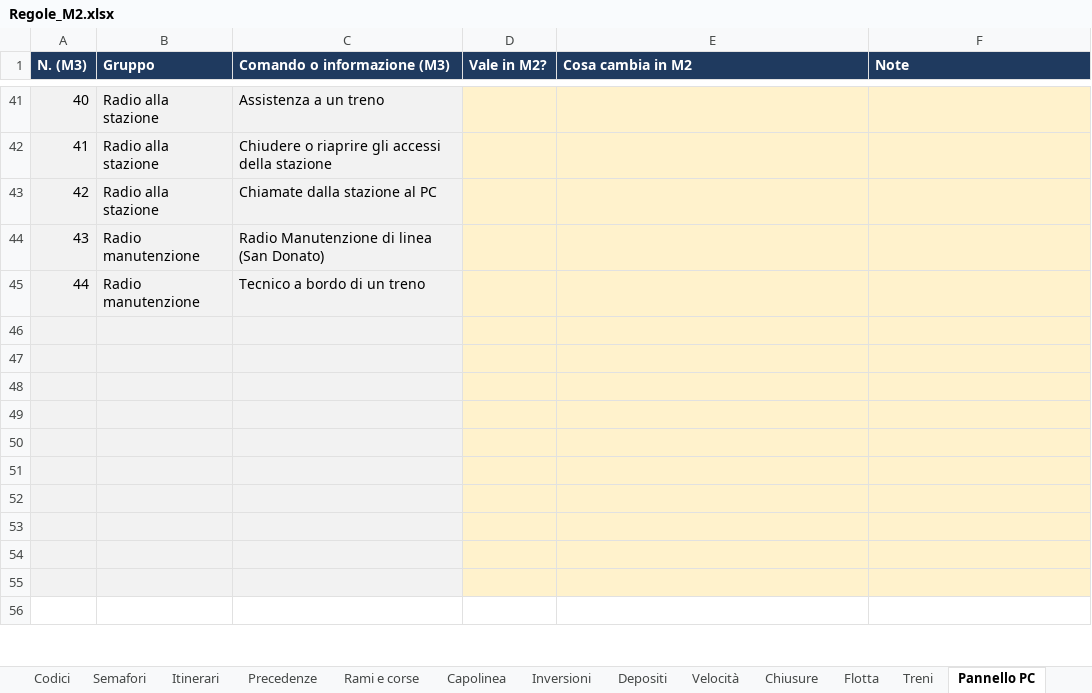
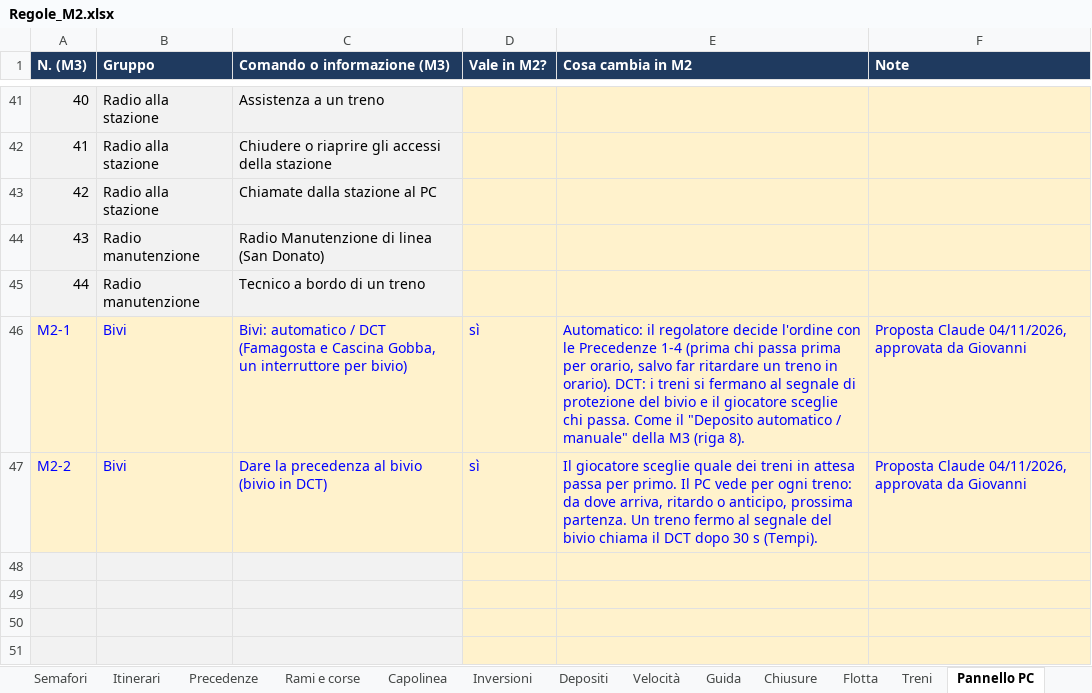
Before and after one commit to Frafire/milano-transit-live, an Excel workbook: data/Regole_M2.xlsx, sheet Pannello PC, drawn as a sheet; only a part is shown, gaps mark what is left out; the shorter side is filled out with more unchanged rows; values as stored, in another font and other column widths than the file's, no borders; the diff names each change by its address in the sheet, - before the commit and + after, or states it on an @@ line.

```diff
--- a/data/Regole_M2.xlsx (sheet Pannello PC)
+++ b/data/Regole_M2.xlsx (sheet Pannello PC)
+sheet tab: Guida
-row 46: (empty)
+row 46: M2-1 | Bivi | Bivi: automatico / DCT (Famagosta e Cascina Gobba, un interruttore per bivio) | sì | Automatico: il regolatore decide l'ordine con le Precedenze 1-4 (prima chi passa prima per orario, salvo far ritardare un treno in orario). DCT: i treni si fermano al segnale di protezione del bivio e il giocatore sceglie chi passa. Come il "Deposito automatico / manuale" della M3 (riga 8). | Proposta Claude 04/11/2026, approvata da Giovanni
-A46:C47 fill: #F2F2F2
+A46:C47 fill: #FFF2CC
-row 47: (empty)
+row 47: M2-2 | Bivi | Dare la precedenza al bivio (bivio in DCT) | sì | Il giocatore sceglie quale dei treni in attesa passa per primo. Il PC vede per ogni treno: da dove arriva, ritardo o anticipo, prossima partenza. Un treno fermo al segnale del bivio chiama il DCT dopo 30 s (Tempi). | Proposta Claude 04/11/2026, approvata da Giovanni
```
Also changed, not shown: sheet Eccezioni, sheet Istruzioni.
